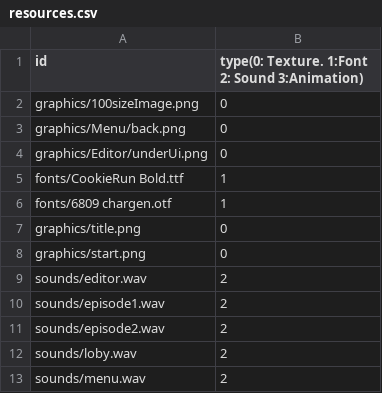
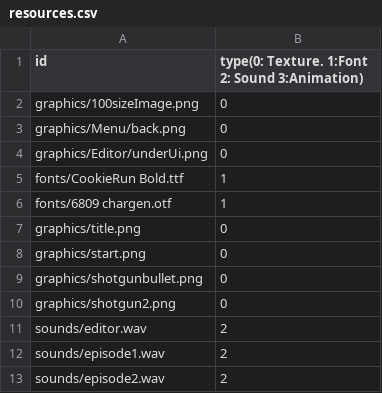
Before and after one commit to sesbat/Titanic, a CSV file: Island-bin/config/resources.csv, drawn as a sheet; only a part is shown; the shorter side is filled out with more unchanged rows; the diff names each change by its address in the sheet, - before the commit and + after, or states it on an @@ line.

```diff
--- a/Island-bin/config/resources.csv
+++ b/Island-bin/config/resources.csv
+row 9: graphics/shotgunbullet.png | 0
+row 10: graphics/shotgun2.png | 0
```
Also changed, not shown: 15 other files.
